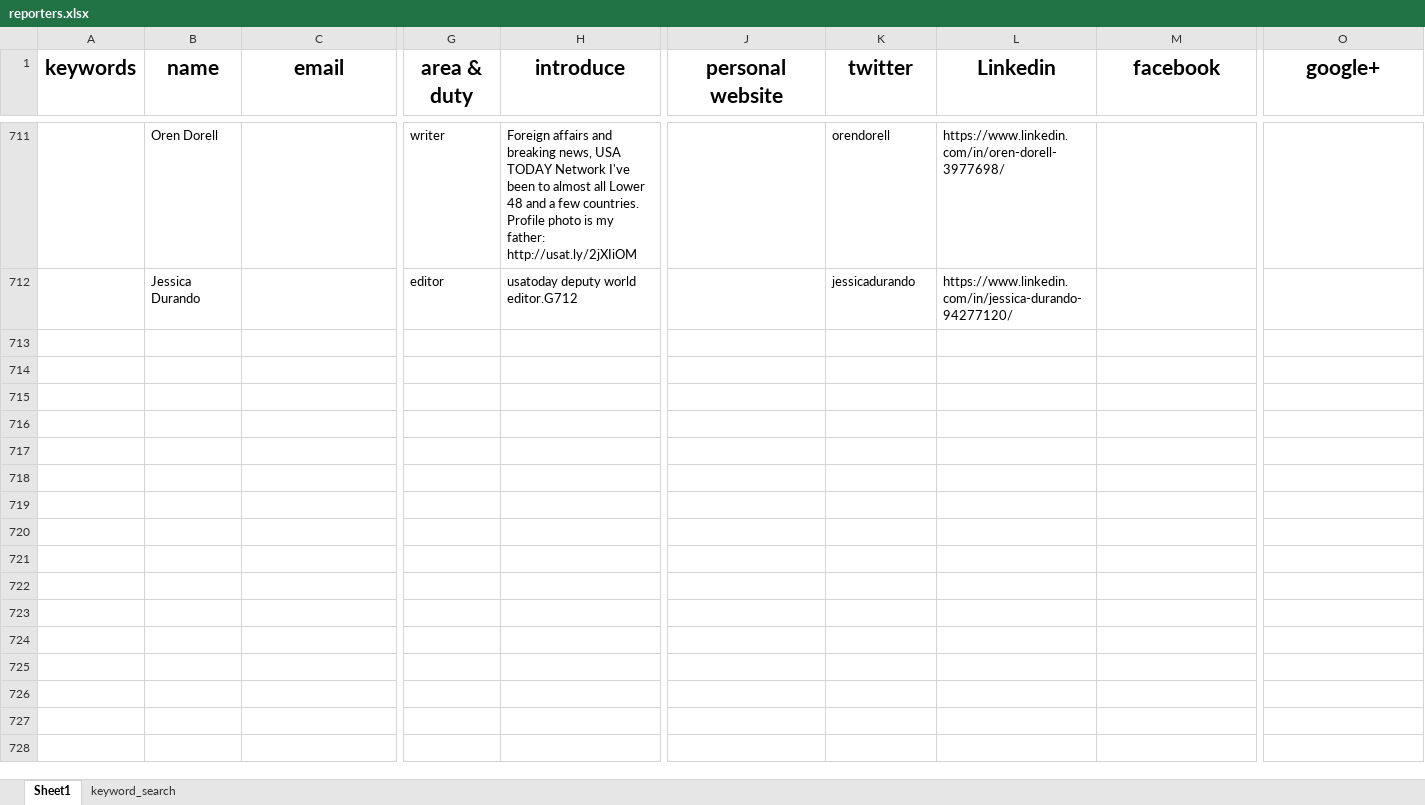
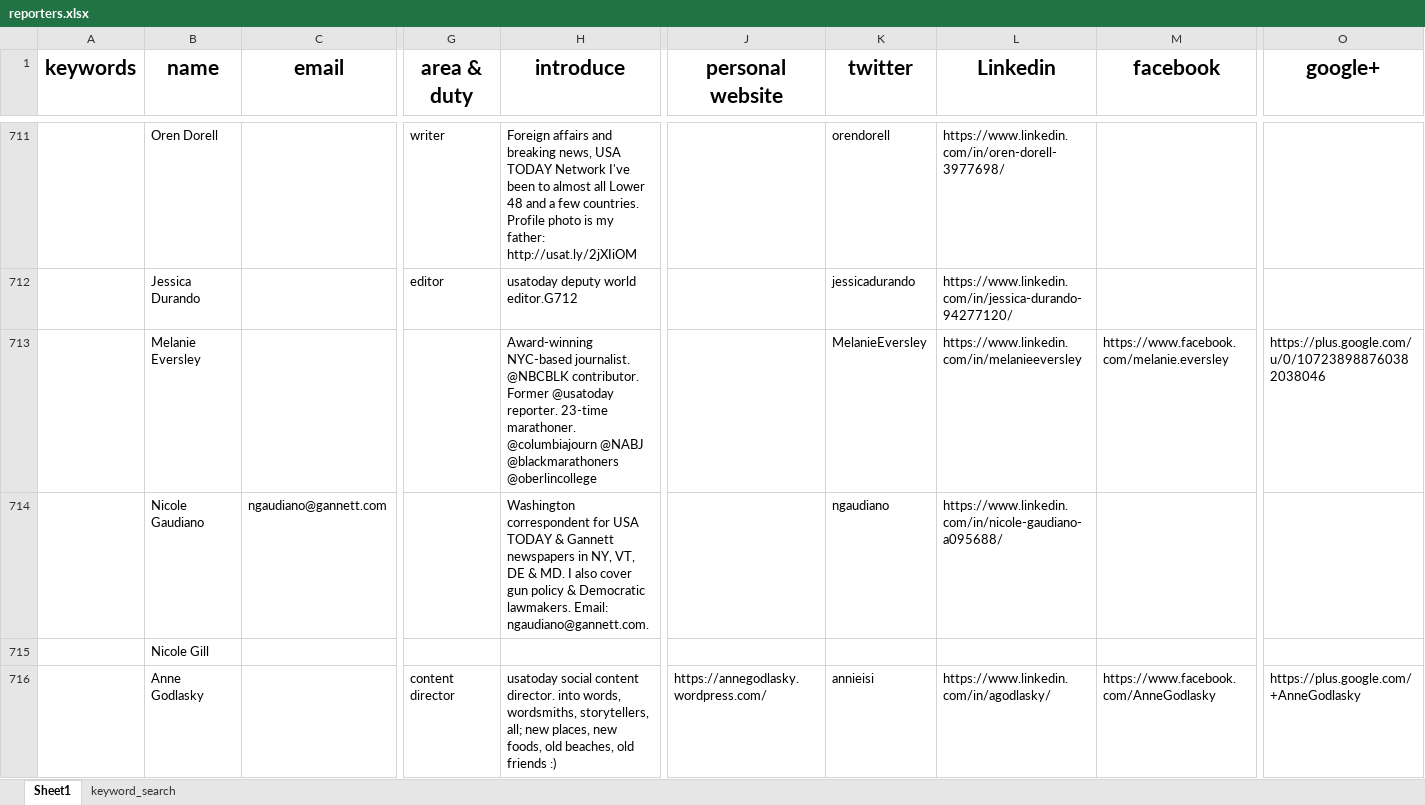
Before and after one commit to wuoshiwzm/journalist_contact, an Excel workbook: reporters.xlsx, sheet Sheet1, drawn as a sheet; only a part is shown, gaps mark what is left out; values as stored, in another font and other column widths than the file's, no borders; rows hold the shown columns only; the diff covers the shown part only; the diff names each change by its address in the sheet, - before the commit and + after, or states it on an @@ line.

Commit message:
12-2

```diff
--- a/reporters.xlsx (sheet Sheet1)
+++ b/reporters.xlsx (sheet Sheet1)
+row 713:  | Melanie Eversley |  |  | Award-winning NYC-based journalist. @NBCBLK contributor. Former @usatoday reporter. 23-time marathoner. @columbiajourn @NABJ @blackmarathoners @oberlincollege |  | MelanieEversley | https://www.linkedin.com/in/melanieeversley | https://www.facebook.com/melanie.eversley | https://plus.google.com/u/0/107238988760382038046
+row 714:  | Nicole Gaudiano | ngaudiano@gannett.com |  | Washington correspondent for USA TODAY & Gannett newspapers in NY, VT, DE & MD. I also cover gun policy & Democratic lawmakers. Email: ngaudiano@gannett.com. |  | ngaudiano | https://www.linkedin.com/in/nicole-gaudiano-a095688/
+row 715:  | Nicole Gill
+row 716:  | Anne Godlasky |  | content director | usatoday social content director. into words, wordsmiths, storytellers, all; new places, new foods, old beaches, old friends :) | https://annegodlasky.wordpress.com/ | annieisi | https://www.linkedin.com/in/agodlasky/ | https://www.facebook.com/AnneGodlasky | https://plus.google.com/+AnneGodlasky
```
Also changed, not shown: 4 added rows elsewhere in this sheet.
